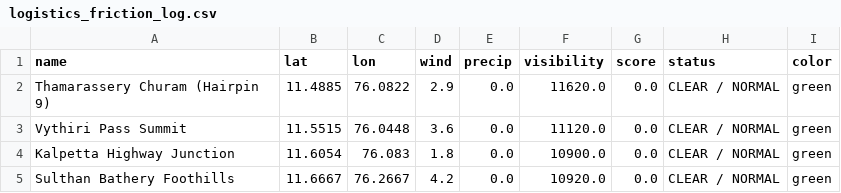
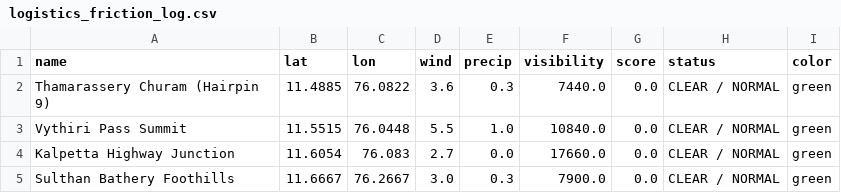
Before and after one commit to hridhikrishna/Supply-Chain-Environmental-Friction, a CSV file: logistics_friction_log.csv, drawn as a sheet.

```diff
--- a/logistics_friction_log.csv
+++ b/logistics_friction_log.csv
@@ -1,5 +1,5 @@
 name,lat,lon,wind,precip,visibility,score,status,color
-Thamarassery Churam (Hairpin 9),11.4885,76.0822,2.9,0.0,11620.0,0.0,CLEAR / NORMAL,green
-Vythiri Pass Summit,11.5515,76.0448,3.6,0.0,11120.0,0.0,CLEAR / NORMAL,green
-Kalpetta Highway Junction,11.6054,76.083,1.8,0.0,10900.0,0.0,CLEAR / NORMAL,green
-Sulthan Bathery Foothills,11.6667,76.2667,4.2,0.0,10920.0,0.0,CLEAR / NORMAL,green
+Thamarassery Churam (Hairpin 9),11.4885,76.0822,3.6,0.3,7440.0,0.0,CLEAR / NORMAL,green
+Vythiri Pass Summit,11.5515,76.0448,5.5,1.0,10840.0,0.0,CLEAR / NORMAL,green
+Kalpetta Highway Junction,11.6054,76.083,2.7,0.0,17660.0,0.0,CLEAR / NORMAL,green
+Sulthan Bathery Foothills,11.6667,76.2667,3.0,0.3,7900.0,0.0,CLEAR / NORMAL,green
```
Also changed, not shown: 1 other file.
